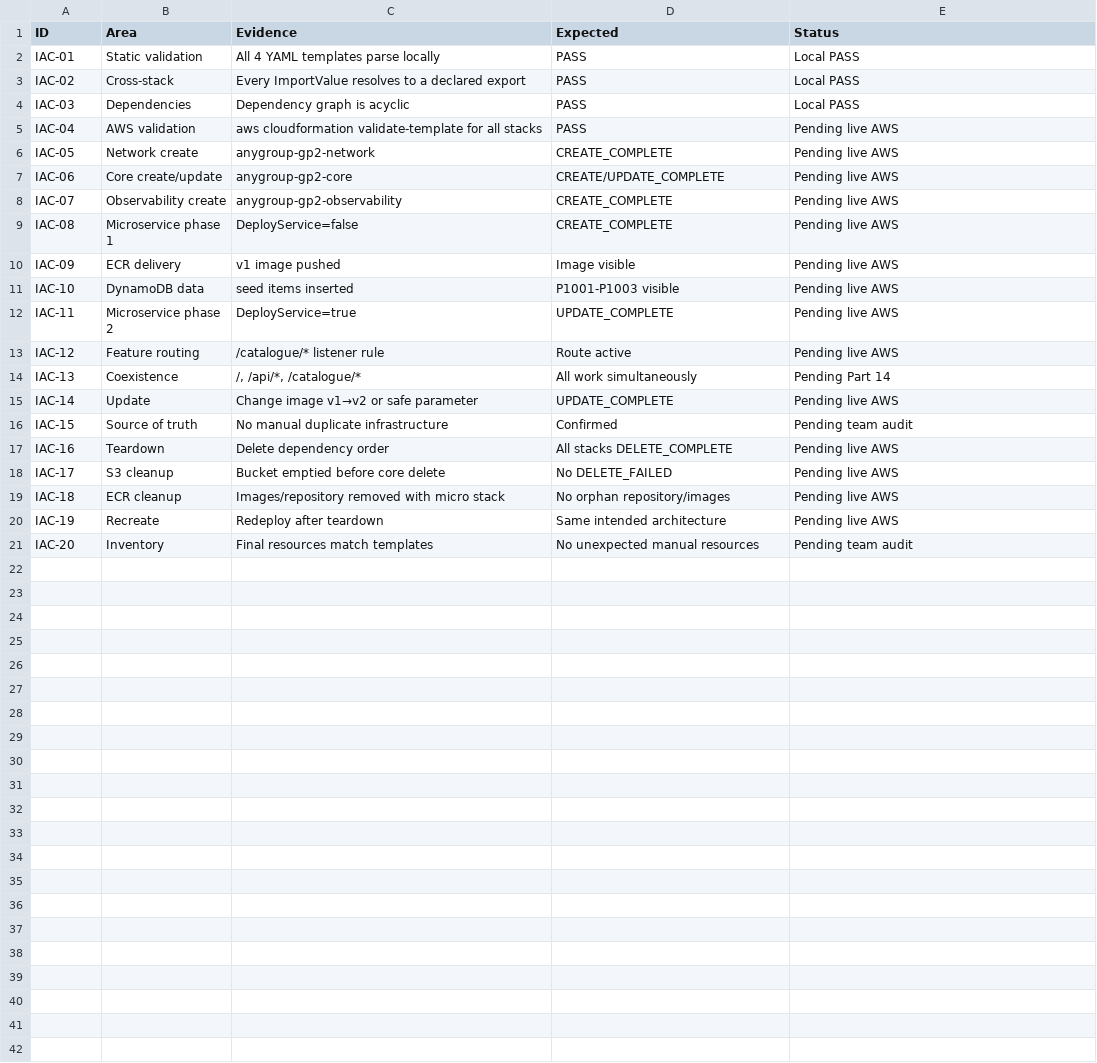
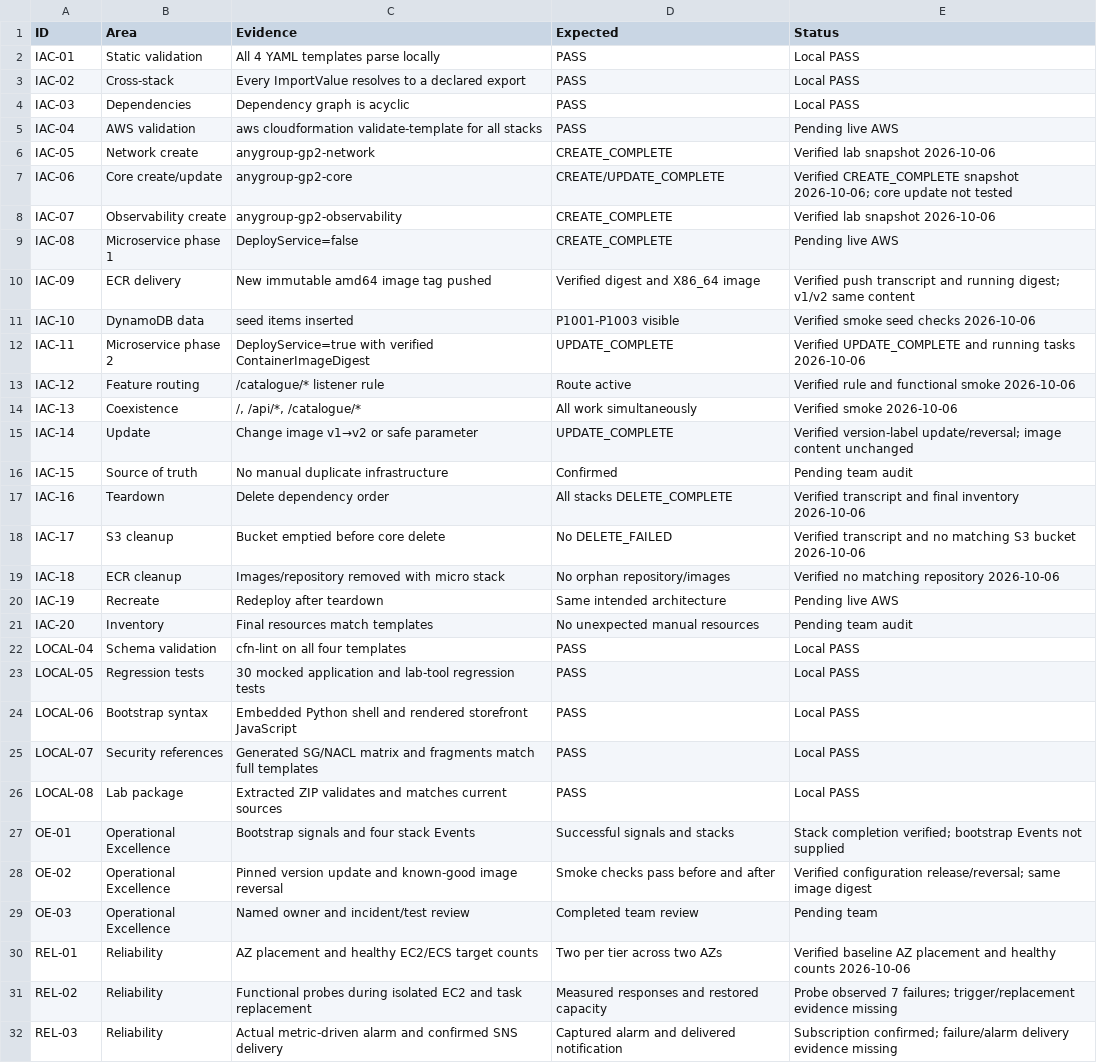
Before and after one commit to Nlhmmh/uoa-infosys735-anygroupllc-group-project, a CSV file: part13_iac_evidence_checklist.csv, drawn as a sheet; only a part is shown; the diff covers the shown part only.

```diff
--- a/part13_iac_evidence_checklist.csv
+++ b/part13_iac_evidence_checklist.csv
@@ -5,17 +5,28 @@ IAC-03,Dependencies,Dependency graph is acyclic,PASS,Local PASS
 IAC-04,AWS validation,aws cloudformation validate-template for all stacks,PASS,Pending live AWS
-IAC-05,Network create,anygroup-gp2-network,CREATE_COMPLETE,Pending live AWS
-IAC-06,Core create/update,anygroup-gp2-core,CREATE/UPDATE_COMPLETE,Pending live AWS
-IAC-07,Observability create,anygroup-gp2-observability,CREATE_COMPLETE,Pending live AWS
+IAC-05,Network create,anygroup-gp2-network,CREATE_COMPLETE,Verified lab snapshot 2026-10-06
+IAC-06,Core create/update,anygroup-gp2-core,CREATE/UPDATE_COMPLETE,Verified CREATE_COMPLETE snapshot 2026-10-06; core update not tested
+IAC-07,Observability create,anygroup-gp2-observability,CREATE_COMPLETE,Verified lab snapshot 2026-10-06
 IAC-08,Microservice phase 1,DeployService=false,CREATE_COMPLETE,Pending live AWS
-IAC-09,ECR delivery,v1 image pushed,Image visible,Pending live AWS
-IAC-10,DynamoDB data,seed items inserted,P1001-P1003 visible,Pending live AWS
-IAC-11,Microservice phase 2,DeployService=true,UPDATE_COMPLETE,Pending live AWS
-IAC-12,Feature routing,/catalogue/* listener rule,Route active,Pending live AWS
-IAC-13,Coexistence,"/, /api/*, /catalogue/*",All work simultaneously,Pending Part 14
-IAC-14,Update,Change image v1→v2 or safe parameter,UPDATE_COMPLETE,Pending live AWS
+IAC-09,ECR delivery,New immutable amd64 image tag pushed,Verified digest and X86_64 image,Verified push transcript and running digest; v1/v2 same content
+IAC-10,DynamoDB data,seed items inserted,P1001-P1003 visible,Verified smoke seed checks 2026-10-06
+IAC-11,Microservice phase 2,DeployService=true with verified ContainerImageDigest,UPDATE_COMPLETE,Verified UPDATE_COMPLETE and running tasks 2026-10-06
+IAC-12,Feature routing,/catalogue/* listener rule,Route active,Verified rule and functional smoke 2026-10-06
+IAC-13,Coexistence,"/, /api/*, /catalogue/*",All work simultaneously,Verified smoke 2026-10-06
+IAC-14,Update,Change image v1→v2 or safe parameter,UPDATE_COMPLETE,Verified version-label update/reversal; image content unchanged
 IAC-15,Source of truth,No manual duplicate infrastructure,Confirmed,Pending team audit
-IAC-16,Teardown,Delete dependency order,All stacks DELETE_COMPLETE,Pending live AWS
-IAC-17,S3 cleanup,Bucket emptied before core delete,No DELETE_FAILED,Pending live AWS
-IAC-18,ECR cleanup,Images/repository removed with micro stack,No orphan repository/images,Pending live AWS
+IAC-16,Teardown,Delete dependency order,All stacks DELETE_COMPLETE,Verified transcript and final inventory 2026-10-06
+IAC-17,S3 cleanup,Bucket emptied before core delete,No DELETE_FAILED,Verified transcript and no matching S3 bucket 2026-10-06
+IAC-18,ECR cleanup,Images/repository removed with micro stack,No orphan repository/images,Verified no matching repository 2026-10-06
 IAC-19,Recreate,Redeploy after teardown,Same intended architecture,Pending live AWS
 IAC-20,Inventory,Final resources match templates,No unexpected manual resources,Pending team audit
+LOCAL-04,Schema validation,cfn-lint on all four templates,PASS,Local PASS
+LOCAL-05,Regression tests,30 mocked application and lab-tool regression tests,PASS,Local PASS
+LOCAL-06,Bootstrap syntax,Embedded Python shell and rendered storefront JavaScript,PASS,Local PASS
+LOCAL-07,Security references,Generated SG/NACL matrix and fragments match full templates,PASS,Local PASS
+LOCAL-08,Lab package,Extracted ZIP validates and matches current sources,PASS,Local PASS
+OE-01,Operational Excellence,Bootstrap signals and four stack Events,Successful signals and stacks,Stack completion verified; bootstrap Events not supplied
+OE-02,Operational Excellence,Pinned version update and known-good image reversal,Smoke checks pass before and after,Verified configuration release/reversal; same image digest
+OE-03,Operational Excellence,Named owner and incident/test review,Completed team review,Pending team
+REL-01,Reliability,AZ placement and healthy EC2/ECS target counts,Two per tier across two AZs,Verified baseline AZ placement and healthy counts 2026-10-06
+REL-02,Reliability,Functional probes during isolated EC2 and task replacement,Measured responses and restored capacity,Probe observed 7 failures; trigger/replacement evidence missing
+REL-03,Reliability,Actual metric-driven alarm and confirmed SNS delivery,Captured alarm and delivered notification,Subscription confirmed; failure/alarm delivery evidence missing
```
Also changed, not shown: 7 added rows elsewhere in this file, cloudformation/Part07_Security_Group_and_NACL_Matrix.csv, 37 other files.
